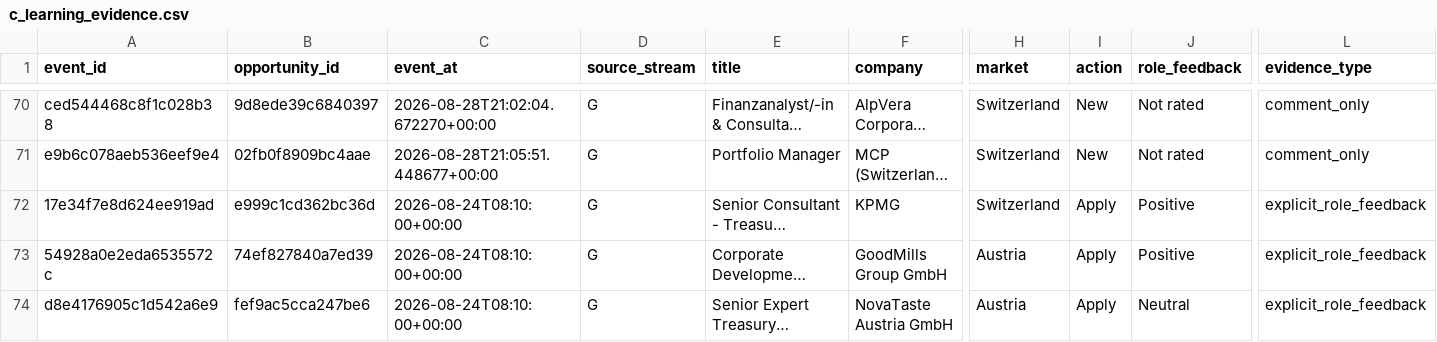
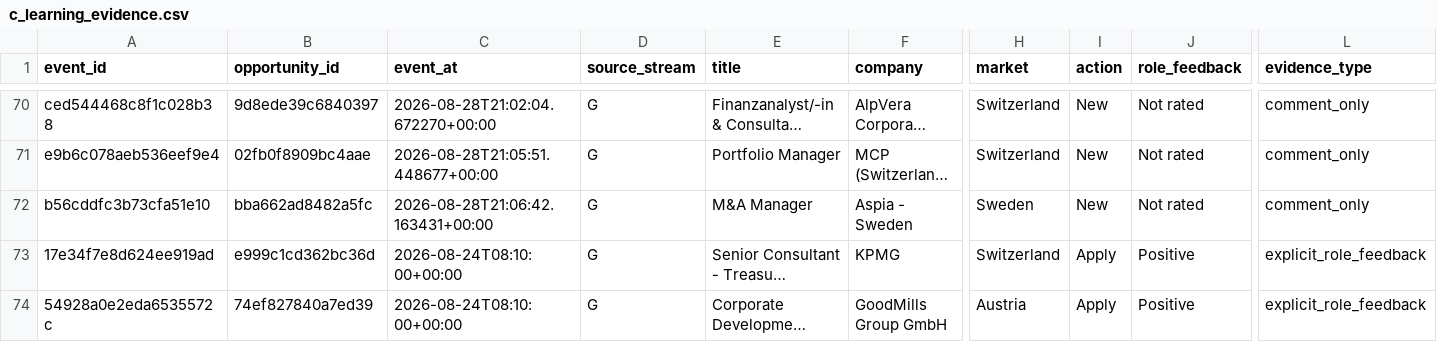
Before and after one commit to ORosa10/ProfessionalDashboard, a CSV file: data/c_learning_evidence.csv, drawn as a sheet; only a part is shown, gaps mark what is left out; the shorter side is filled out with more unchanged rows; long unchanged cells end in …; rows hold the shown columns only; the diff names each change by its address in the sheet, - before the commit and + after, or states it on an @@ line.

Commit message:
Sync canonical I history and learning evidence

```diff
--- a/data/c_learning_evidence.csv
+++ b/data/c_learning_evidence.csv
+row 72: b56cddfc3b73cfa51e10 | bba662ad8482a5fc | 2026-08-28T21:06:42.163431+00:00 | G | M&A Manager | Aspia - Sweden | Sweden | New | Not rated | comment_only
```
Also changed, not shown: data/opportunity_events.csv, data/opportunity_history.csv.
